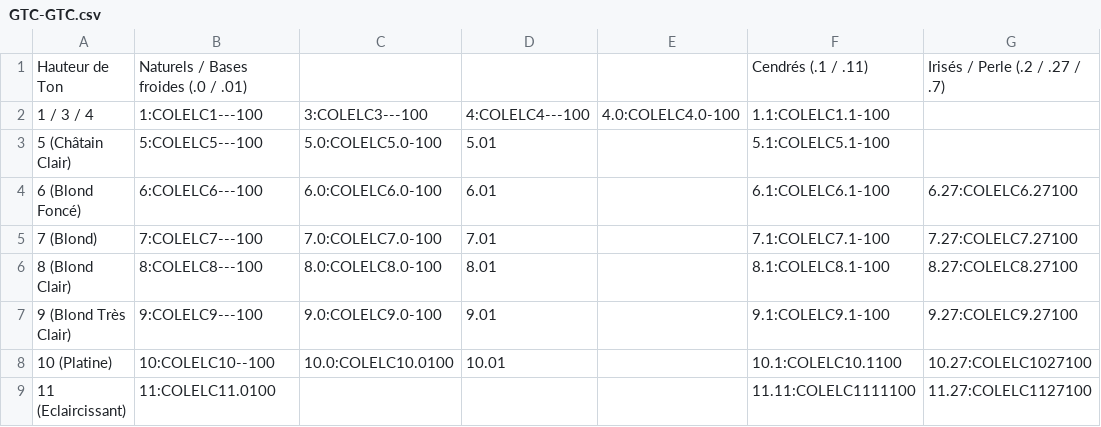
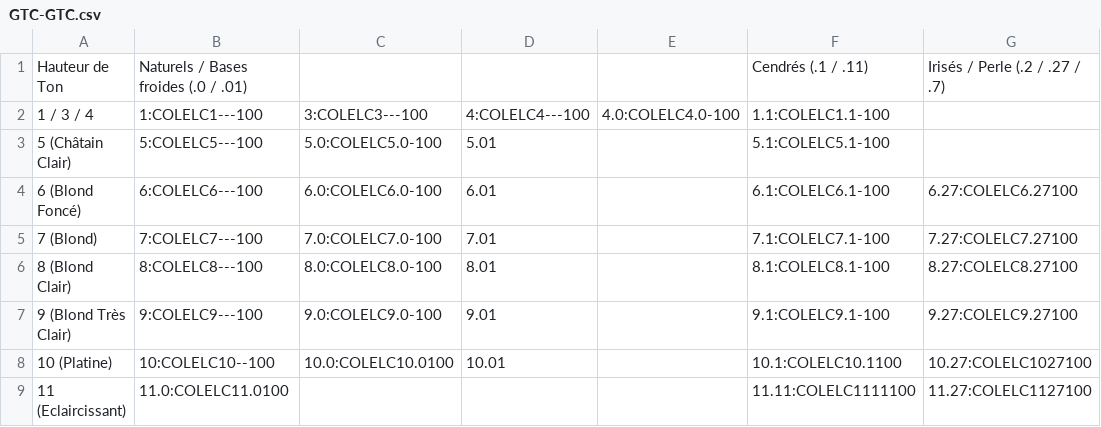
Before and after one commit to nvdiffusionrun/AppCmdNV, a CSV file: Nuanciers/GTC-GTC.csv, drawn as a sheet; only a part is shown; the diff names each change by its address in the sheet, - before the commit and + after, or states it on an @@ line.

```diff
--- a/Nuanciers/GTC-GTC.csv
+++ b/Nuanciers/GTC-GTC.csv
-B9: 11:COLELC11.0100
+B9: 11.0:COLELC11.0100
```
Also changed, not shown: BaseAppCmd/BaseArticleTarifs.csv, Nuanciers/GTD-GTD.csv, 2 other files.
